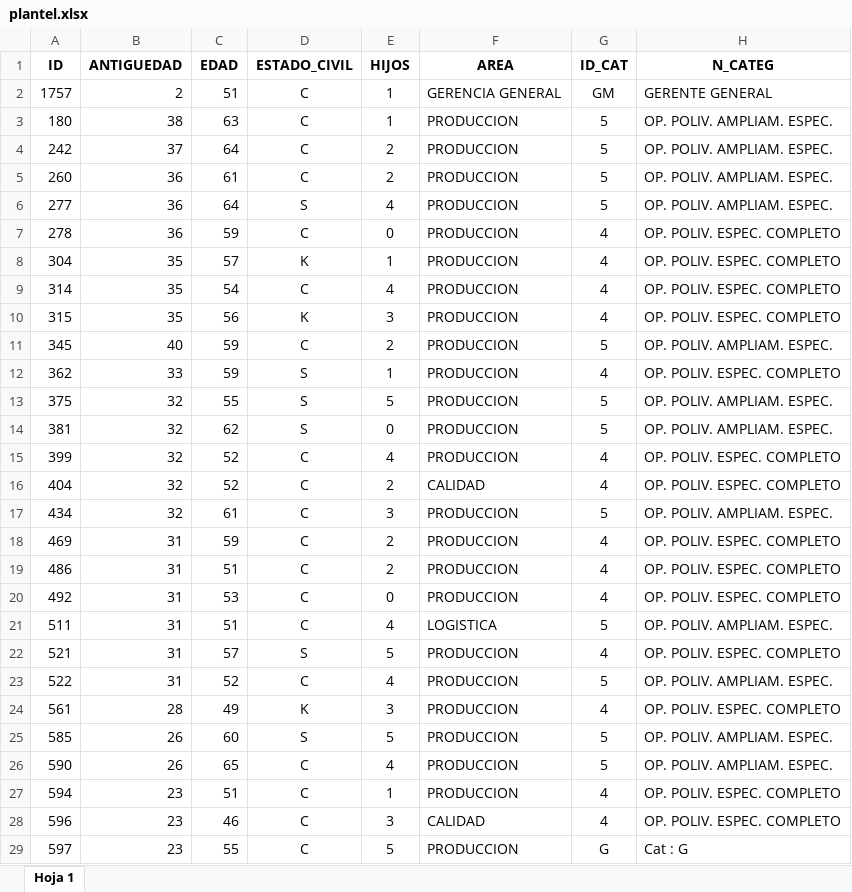
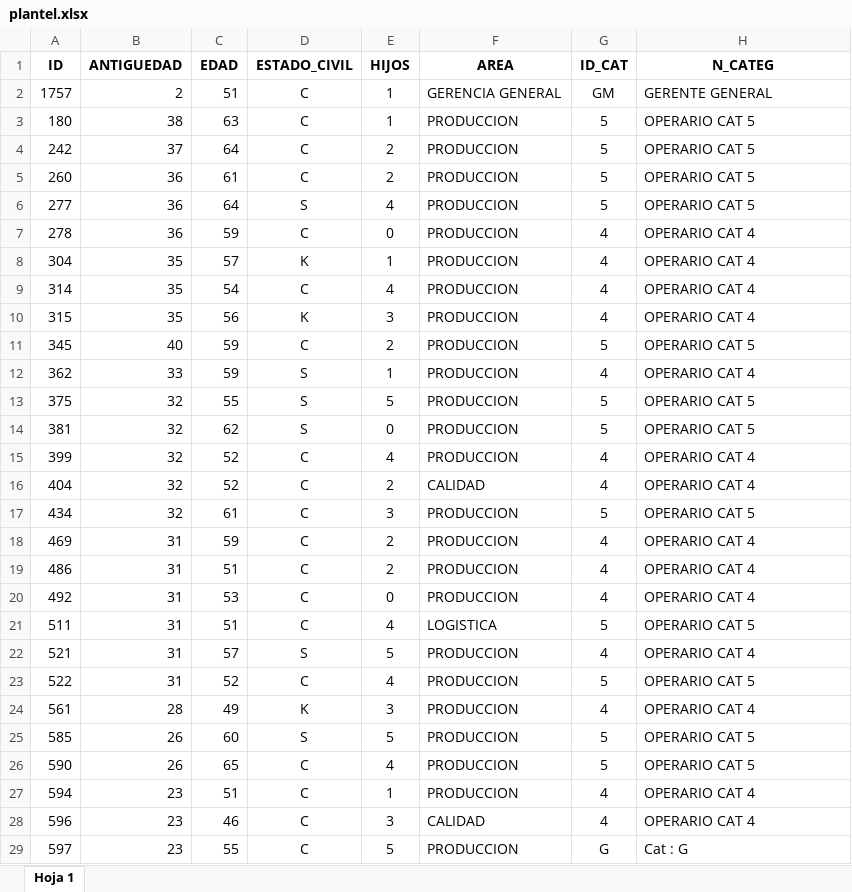
Before and after one commit to chechoid/introR4hr, an Excel workbook: inst/tutorials/sesion1/plantel.xlsx, sheet Hoja 1, drawn as a sheet; only a part is shown; values as stored, in another font and other column widths than the file's, no borders; the diff covers the shown part only; the diff names each change by its address in the sheet, - before the commit and + after, or states it on an @@ line.

```diff
--- a/inst/tutorials/sesion1/plantel.xlsx (sheet Hoja 1)
+++ b/inst/tutorials/sesion1/plantel.xlsx (sheet Hoja 1)
-H3:H6 (N_CATEG): OP. POLIV. AMPLIAM. ESPEC.
+H3:H6 (N_CATEG): OPERARIO CAT 5
-H7:H10 (N_CATEG): OP. POLIV. ESPEC. COMPLETO
+H7:H10 (N_CATEG): OPERARIO CAT 4
-H11 (N_CATEG): OP. POLIV. AMPLIAM. ESPEC.
+H11 (N_CATEG): OPERARIO CAT 5
-H12 (N_CATEG): OP. POLIV. ESPEC. COMPLETO
+H12 (N_CATEG): OPERARIO CAT 4
-H13:H14 (N_CATEG): OP. POLIV. AMPLIAM. ESPEC.
+H13:H14 (N_CATEG): OPERARIO CAT 5
-H15:H16 (N_CATEG): OP. POLIV. ESPEC. COMPLETO
+H15:H16 (N_CATEG): OPERARIO CAT 4
-H17 (N_CATEG): OP. POLIV. AMPLIAM. ESPEC.
+H17 (N_CATEG): OPERARIO CAT 5
-H18:H20 (N_CATEG): OP. POLIV. ESPEC. COMPLETO
+H18:H20 (N_CATEG): OPERARIO CAT 4
-H21 (N_CATEG): OP. POLIV. AMPLIAM. ESPEC.
+H21 (N_CATEG): OPERARIO CAT 5
-H22 (N_CATEG): OP. POLIV. ESPEC. COMPLETO
+H22 (N_CATEG): OPERARIO CAT 4
-H23 (N_CATEG): OP. POLIV. AMPLIAM. ESPEC.
+H23 (N_CATEG): OPERARIO CAT 5
-H24 (N_CATEG): OP. POLIV. ESPEC. COMPLETO
+H24 (N_CATEG): OPERARIO CAT 4
-H25:H26 (N_CATEG): OP. POLIV. AMPLIAM. ESPEC.
+H25:H26 (N_CATEG): OPERARIO CAT 5
-H27:H28 (N_CATEG): OP. POLIV. ESPEC. COMPLETO
+H27:H28 (N_CATEG): OPERARIO CAT 4
```
Also changed, not shown: 361 edited cells elsewhere in this sheet, 2 other files.
